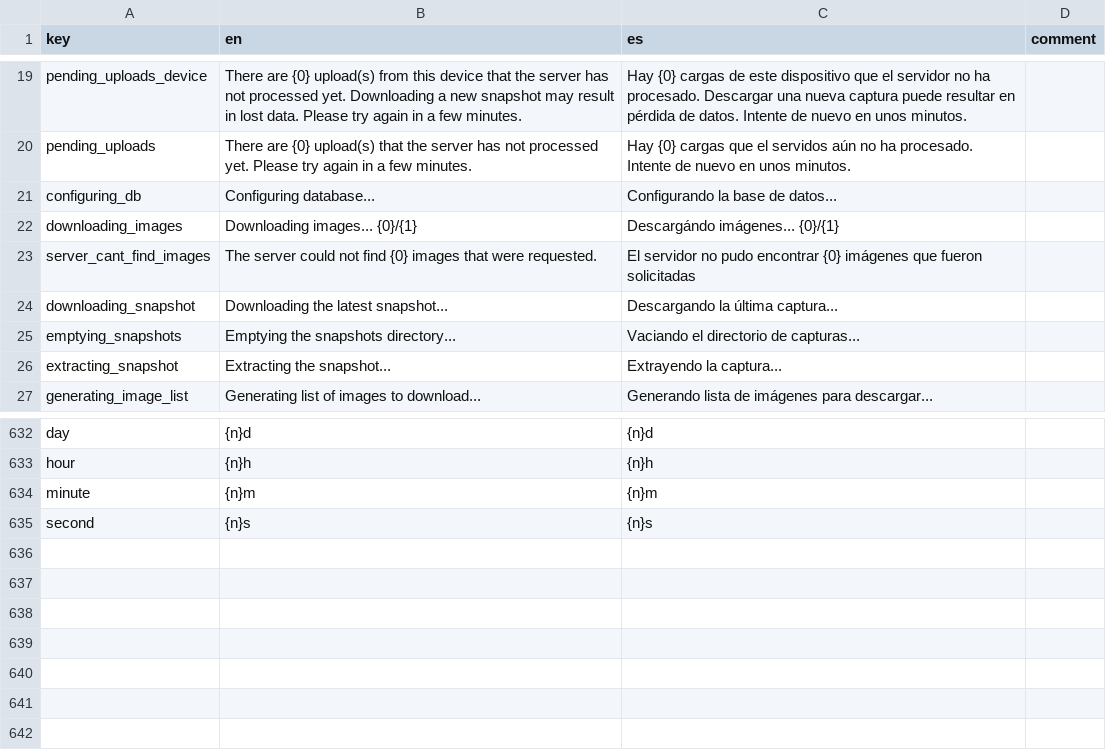
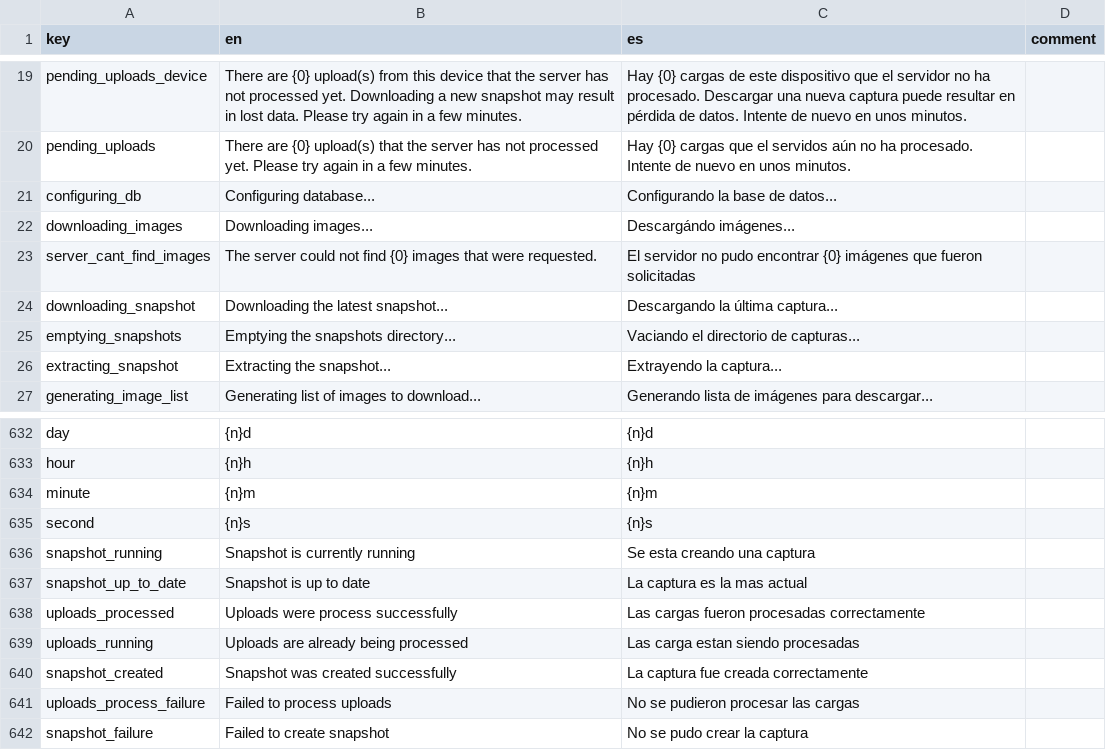
Before and after one commit to human-nature-lab/trellis-app, a CSV file: src/i18n/translations.csv, drawn as a sheet; only a part is shown, gaps mark what is left out.

Commit message:
allow server to return translations

```diff
--- a/src/i18n/translations.csv
+++ b/src/i18n/translations.csv
@@ -21,3 +21,3 @@ pending_uploads,There are {0} upload(s) that the server has not processed yet. P
 configuring_db,Configuring database...,Configurando la base de datos...,
-downloading_images,Downloading images... {0}/{1},Descargándo imágenes... {0}/{1},
+downloading_images,Downloading images...,Descargándo imágenes... ,
 server_cant_find_images,The server could not find {0} images that were requested.,El servidor no pudo encontrar {0} imágenes que fueron solicitadas,
@@ -635 +635,8 @@ minute,{n}m,{n}m,
 second,{n}s,{n}s,
+snapshot_running,Snapshot is currently running,Se esta creando una captura,
+snapshot_up_to_date,Snapshot is up to date,La captura es la mas actual,
+uploads_processed,Uploads were process successfully,Las cargas fueron procesadas correctamente,
+uploads_running,Uploads are already being processed,Las carga estan siendo procesadas,
+snapshot_created,Snapshot was created successfully,La captura fue creada correctamente,
+uploads_process_failure,Failed to process uploads,No se pudieron procesar las cargas,
+snapshot_failure,Failed to create snapshot,No se pudo crear la captura,
```
Also changed, not shown: 1 other file.
